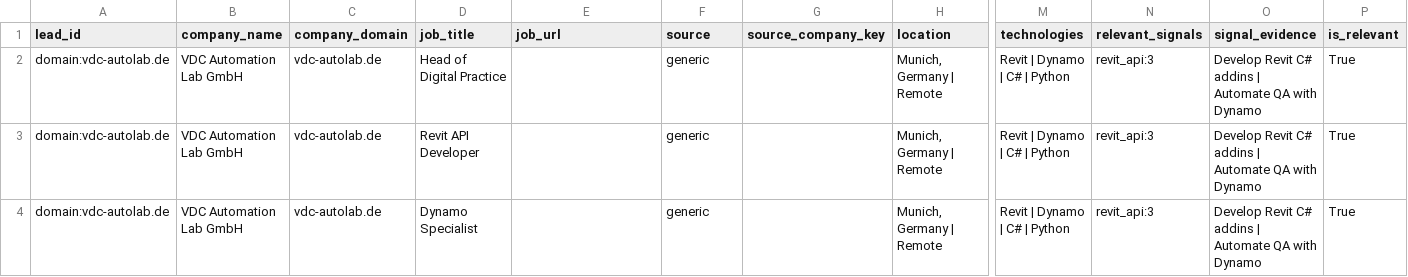
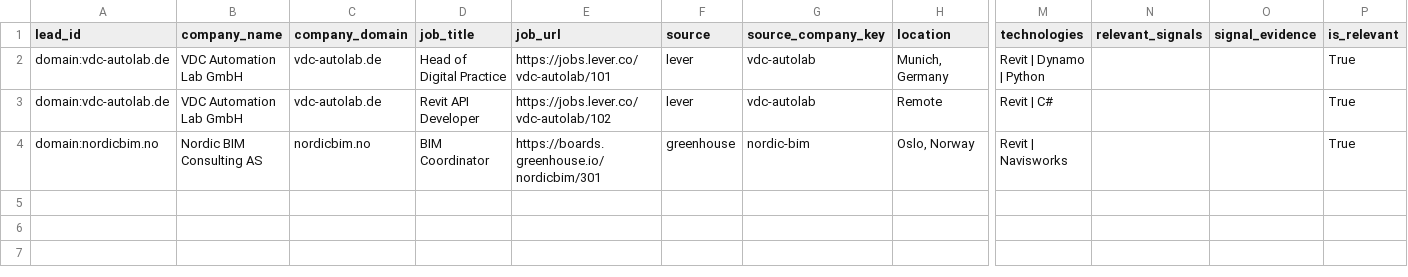
Before and after one commit to GeekOfProgramming/Sales-AI, a CSV file: exports/sample_export/csv/jobs.csv, drawn as a sheet; only a part is shown, gaps mark what is left out; removed rows and columns are numbered as before the commit, all else as after; rows hold the shown columns only; the diff names each change by its address in the sheet, - before the commit and + after, or states it on an @@ line.

```diff
--- a/exports/sample_export/csv/jobs.csv
+++ b/exports/sample_export/csv/jobs.csv
-E2 (job_url): (empty)
+E2 (job_url): https://jobs.lever.co/vdc-autolab/101
-F2:F3 (source): generic
+F2:F3 (source): lever
-G2:G3 (source_company_key): (empty)
+G2:G3 (source_company_key): vdc-autolab
-H2 (location): Munich, Germany | Remote
+H2 (location): Munich, Germany
-M2 (technologies): Revit | Dynamo | C# | Python
+M2 (technologies): Revit | Dynamo | Python
-N2:N3 (relevant_signals): revit_api:3
+N2:N3 (relevant_signals): (empty)
-O2:O3 (signal_evidence): Develop Revit C# addins | Automate QA with Dynamo
+O2:O3 (signal_evidence): (empty)
-E3 (job_url): (empty)
+E3 (job_url): https://jobs.lever.co/vdc-autolab/102
-H3 (location): Munich, Germany | Remote
+H3 (location): Remote
-M3 (technologies): Revit | Dynamo | C# | Python
+M3 (technologies): Revit | C#
-row 4: domain:vdc-autolab.de | VDC Automation Lab GmbH | vdc-autolab.de | Dynamo Specialist |  | generic |  | Munich, Germany | Remote | Revit | Dynamo | C# | Python | revit_api:3 | Develop Revit C# addins | Automate QA with Dynamo | True
+row 4: domain:nordicbim.no | Nordic BIM Consulting AS | nordicbim.no | BIM Coordinator | https://boards.greenhouse.io/nordicbim/301 | greenhouse | nordic-bim | Oslo, Norway | Revit | Navisworks |  |  | True
```
Also changed, not shown: exports/sample_export/csv/contacts.csv, exports/sample_export/csv/leads.csv, 37 other files.
